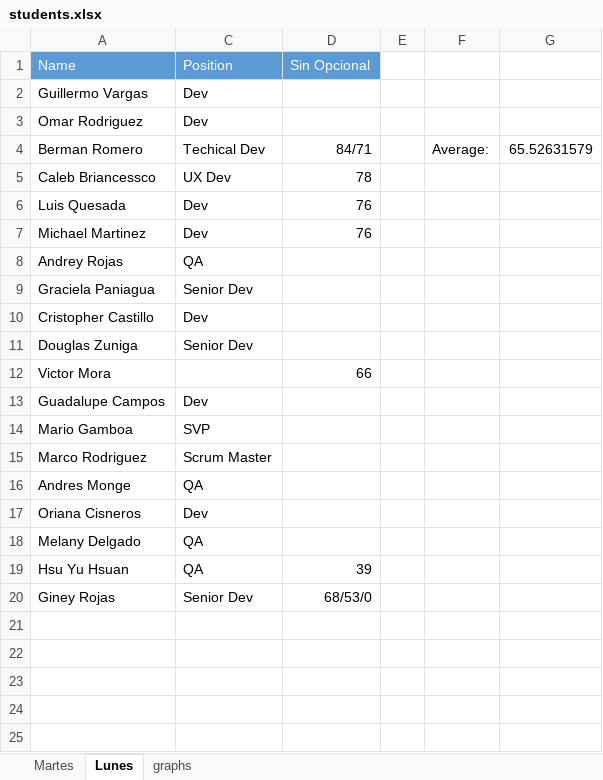
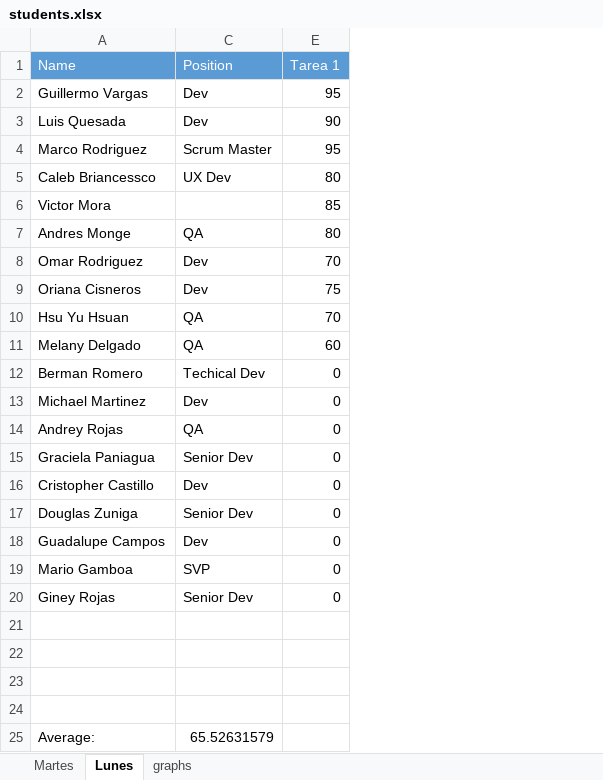
Before and after one commit to BernalF/CSS3-HTML-jQuery-Classes, an Excel workbook: students.xlsx, sheet Lunes, drawn as a sheet; values as stored, in another font and other column widths than the file's, no borders; removed rows and columns are numbered as before the commit, all else as after; the diff names each change by its address in the sheet, - before the commit and + after, or states it on an @@ line.

Commit message:
TAREAS

```diff
--- a/students.xlsx (sheet Lunes)
+++ b/students.xlsx (sheet Lunes)
@@ column D (Sin Opcional) hidden, row 4: 84/71; row 7: 76; row 20: 68/53/0 @@
-column E, empty
-column F, row 4: Average:
-column G, row 4: 65.52631579
+column E (Tarea 1), row 2: 95; row 8: 70; rows 12-20: all 0
@@ row 6 moved to row 3: Luis Quesada @@
@@ row 15 moved to row 4: Marco Rodriguez @@
@@ row 12 moved to row 6: Victor Mora @@
@@ row 16 moved to row 7: Andres Monge @@
@@ row 17 moved to row 9: Oriana Cisneros @@
@@ row 19 moved to row 10: Hsu Yu Hsuan @@
@@ row 18 moved to row 11: Melany Delgado @@
+row 21: (empty)
+row 22: (empty)
+row 23: (empty)
+row 24: (empty)
+row 25: Average: | 65.52631579
```
Also changed, not shown: sheet Martes, charts or pictures, 12 other files.
